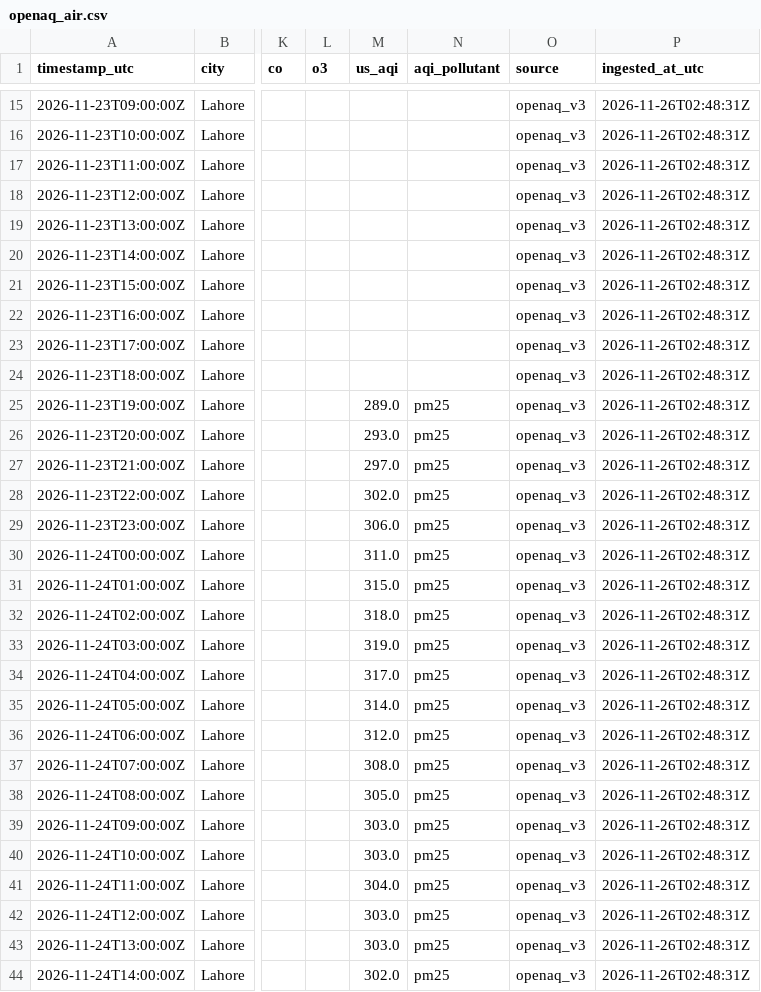
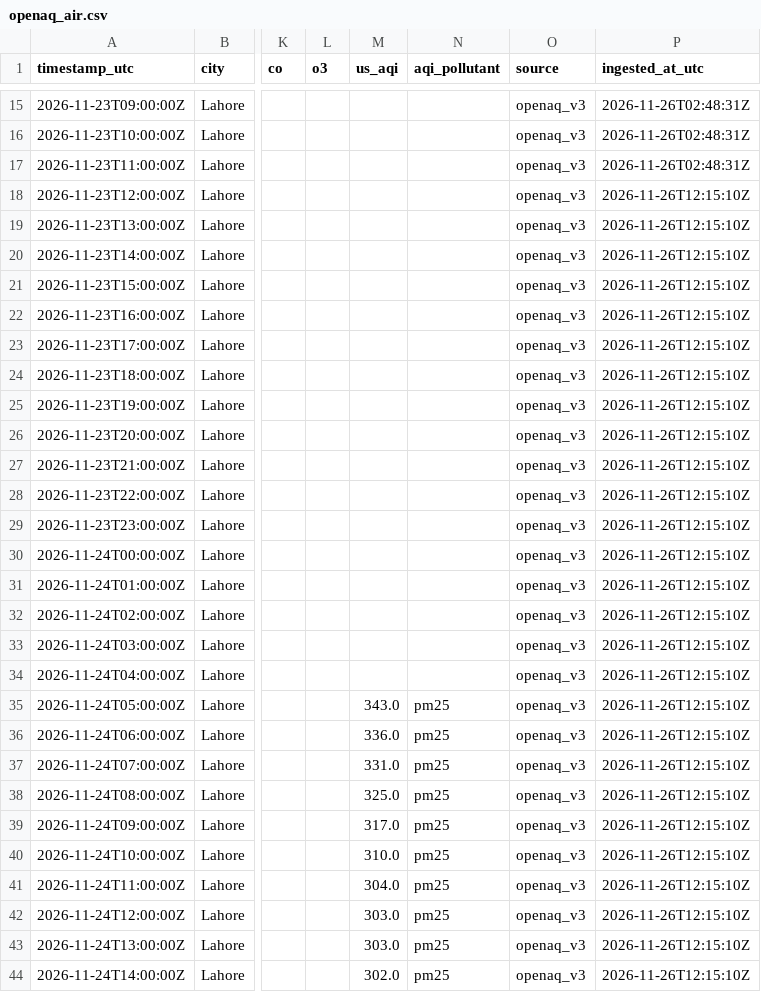
Before and after one commit to SyedmHamza152/Agentic-Multi-Metric-Weather-AQI-Forecasting-System, a CSV file: data/raw/openaq_air.csv, drawn as a sheet; only a part is shown, gaps mark what is left out; the diff covers the shown part only; the diff names each change by its address in the sheet, - before the commit and + after, or states it on an @@ line.

```diff
--- a/data/raw/openaq_air.csv
+++ b/data/raw/openaq_air.csv
-P18:P44 (ingested_at_utc): 2026-11-26T02:48:31Z
+P18:P44 (ingested_at_utc): 2026-11-26T12:15:10Z
-M25 (us_aqi): 289.0
+M25 (us_aqi): (empty)
-N25:N34 (aqi_pollutant): pm25
+N25:N34 (aqi_pollutant): (empty)
-M26 (us_aqi): 293.0
+M26 (us_aqi): (empty)
-M27 (us_aqi): 297.0
+M27 (us_aqi): (empty)
-M28 (us_aqi): 302.0
+M28 (us_aqi): (empty)
-M29 (us_aqi): 306.0
+M29 (us_aqi): (empty)
-M30 (us_aqi): 311.0
+M30 (us_aqi): (empty)
-M31 (us_aqi): 315.0
+M31 (us_aqi): (empty)
-M32 (us_aqi): 318.0
+M32 (us_aqi): (empty)
-M33 (us_aqi): 319.0
+M33 (us_aqi): (empty)
-M34 (us_aqi): 317.0
+M34 (us_aqi): (empty)
-M35 (us_aqi): 314.0
+M35 (us_aqi): 343.0
-M36 (us_aqi): 312.0
+M36 (us_aqi): 336.0
-M37 (us_aqi): 308.0
+M37 (us_aqi): 331.0
-M38 (us_aqi): 305.0
+M38 (us_aqi): 325.0
-M39 (us_aqi): 303.0
+M39 (us_aqi): 317.0
-M40 (us_aqi): 303.0
+M40 (us_aqi): 310.0
```
Also changed, not shown: 9 added rows and 35 edited cells elsewhere in this file, data/raw/aqicn_air.csv, data/raw/aqicn_forecast.csv, 2 other files.
